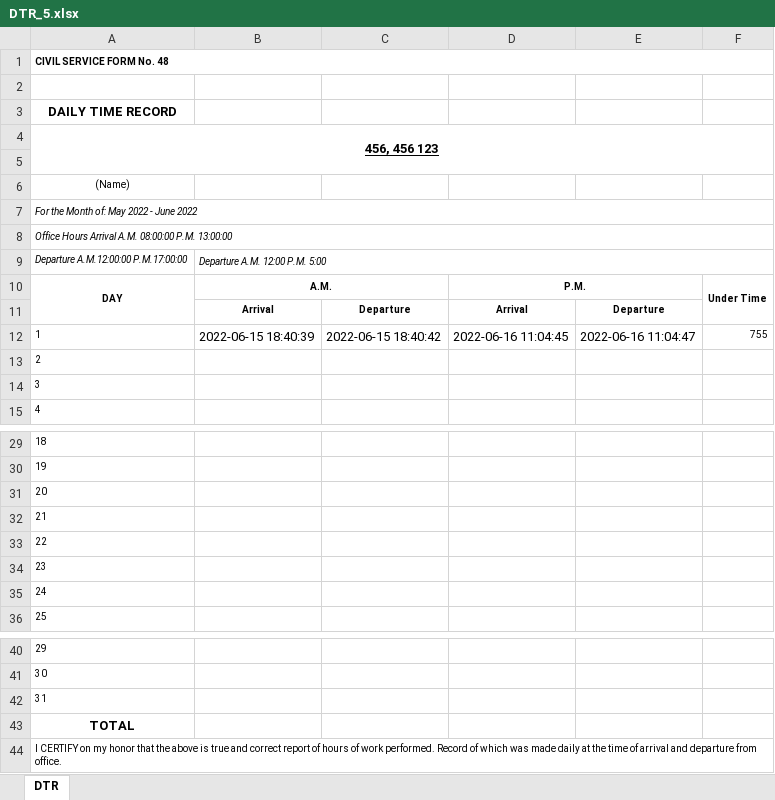
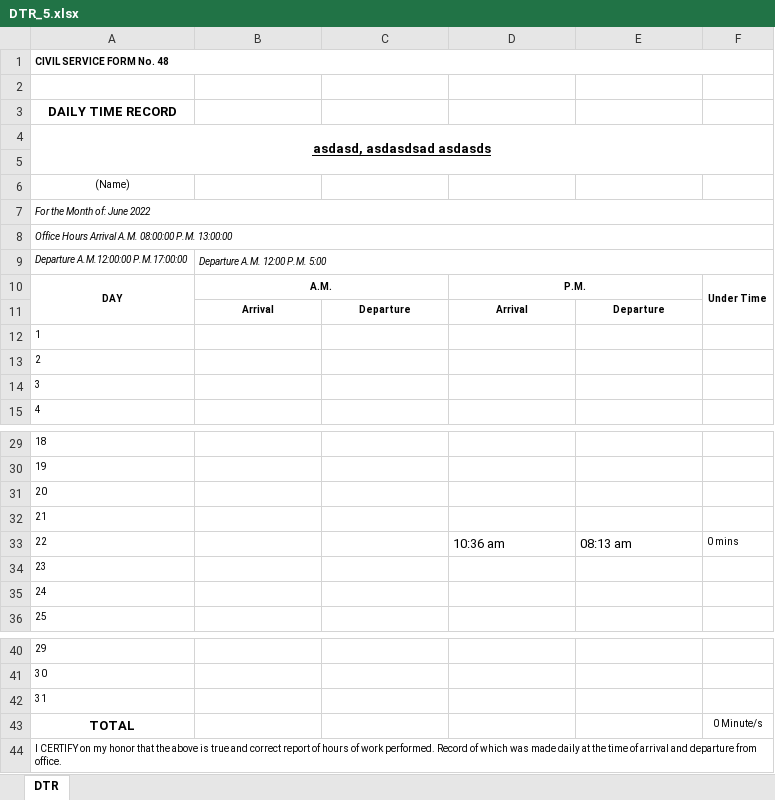
Before and after one commit to jardz715/SalcedoHR, an Excel workbook: resources/documents/DTR_5.xlsx, sheet DTR, drawn as a sheet; only a part is shown, gaps mark what is left out; values as stored, in another font and other column widths than the file's, no borders; charts and pictures not drawn; the diff names each change by its address in the sheet, - before the commit and + after, or states it on an @@ line.

```diff
--- a/resources/documents/DTR_5.xlsx (sheet DTR)
+++ b/resources/documents/DTR_5.xlsx (sheet DTR)
-A4: 456, 456 123
+A4: asdasd, asdasdsad asdasds
-A7: For the Month of: May 2022 - June 2022
+A7: For the Month of: June 2022
-B12: 2022-06-15 18:40:39
+B12: (empty)
-C12: 2022-06-15 18:40:42
+C12: (empty)
-D12: 2022-06-16 11:04:45
+D12: (empty)
-E12: 2022-06-16 11:04:47
+E12: (empty)
-F12: 755
+F12: (empty)
-D33: (empty)
+D33: 10:36 am
-E33: (empty)
+E33: 08:13 am
-F33: (empty)
+F33: 0 mins
-F43: (empty)
+F43: 0 Minute/s
```
Also changed, not shown: resources/documents/DTR_3.xlsx, 5 other files.
